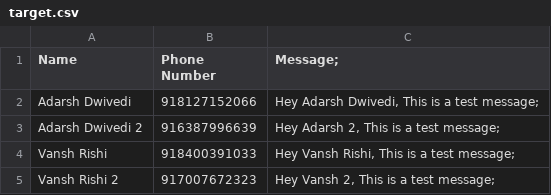
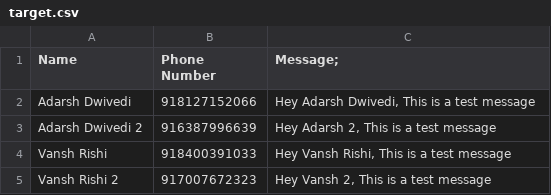
Before and after one commit to Vaibhaw0066/mass_Automation, a CSV file: target.csv, drawn as a sheet.

```diff
--- a/target.csv
+++ b/target.csv
@@ -1,5 +1,5 @@
 Name,Phone Number,Message;
-Adarsh Dwivedi,918127152066,"Hey Adarsh Dwivedi, This is a test message";
-Adarsh Dwivedi 2,916387996639,"Hey Adarsh 2, This is a test message";
-Vansh Rishi,918400391033,"Hey Vansh Rishi, This is a test message";
-Vansh Rishi 2,917007672323,"Hey Vansh 2, This is a test message";
+Adarsh Dwivedi,918127152066,"Hey Adarsh Dwivedi, This is a test message"
+Adarsh Dwivedi 2,916387996639,"Hey Adarsh 2, This is a test message"
+Vansh Rishi,918400391033,"Hey Vansh Rishi, This is a test message"
+Vansh Rishi 2,917007672323,"Hey Vansh 2, This is a test message"
```
Also changed, not shown: 1 other file.
